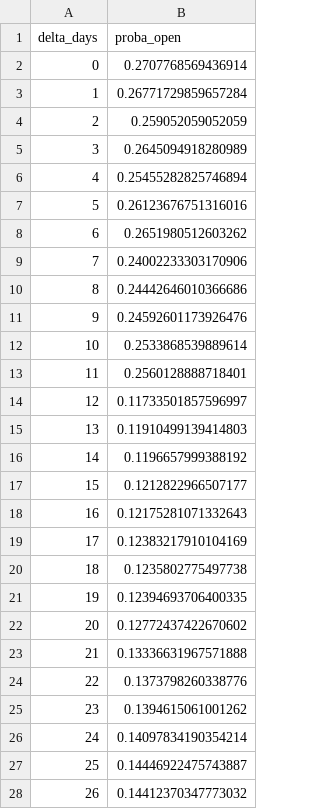
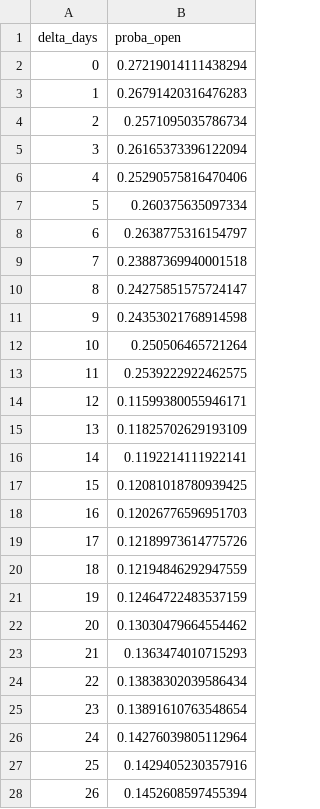
Before and after one commit to matteotoutain/ECM_2526_FinalProject, a CSV file: precomputed/proba_global.csv, drawn as a sheet; only a part is shown; the diff covers the shown part only.

```diff
--- a/precomputed/proba_global.csv
+++ b/precomputed/proba_global.csv
@@ -1,28 +1,28 @@
 delta_days,proba_open
-0,0.2707768569436914
-1,0.26771729859657284
-2,0.259052059052059
-3,0.2645094918280989
-4,0.25455282825746894
-5,0.26123676751316016
-6,0.2651980512603262
-7,0.24002233303170906
-8,0.24442646010366686
-9,0.24592601173926476
-10,0.2533868539889614
-11,0.2560128888718401
-12,0.11733501857596997
-13,0.11910499139414803
-14,0.1196657999388192
-15,0.1212822966507177
-16,0.12175281071332643
-17,0.12383217910104169
-18,0.1235802775497738
-19,0.12394693706400335
-20,0.12772437422670602
-21,0.13336631967571888
-22,0.1373798260338776
-23,0.1394615061001262
-24,0.14097834190354214
-25,0.14446922475743887
-26,0.14412370347773032
+0,0.27219014111438294
+1,0.26791420316476283
+2,0.2571095035786734
+3,0.26165373396122094
+4,0.25290575816470406
+5,0.260375635097334
+6,0.2638775316154797
+7,0.23887369940001518
+8,0.24275851575724147
+9,0.24353021768914598
+10,0.250506465721264
+11,0.2539222922462575
+12,0.11599380055946171
+13,0.11825702629193109
+14,0.1192214111922141
+15,0.12081018780939425
+16,0.12026776596951703
+17,0.12189973614775726
+18,0.12194846292947559
+19,0.12464722483537159
+20,0.13030479664554462
+21,0.1363474010715293
+22,0.13838302039586434
+23,0.13891610763548654
+24,0.14276039805112964
+25,0.1429405230357916
+26,0.1452608597455394
```
Also changed, not shown: 4 edited cells elsewhere in this file, 2 other files.
